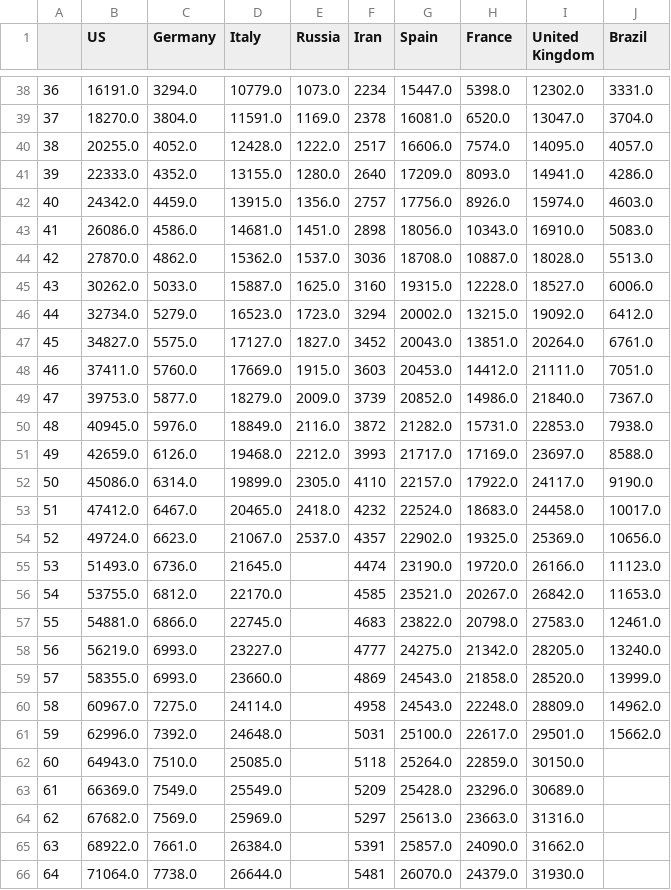
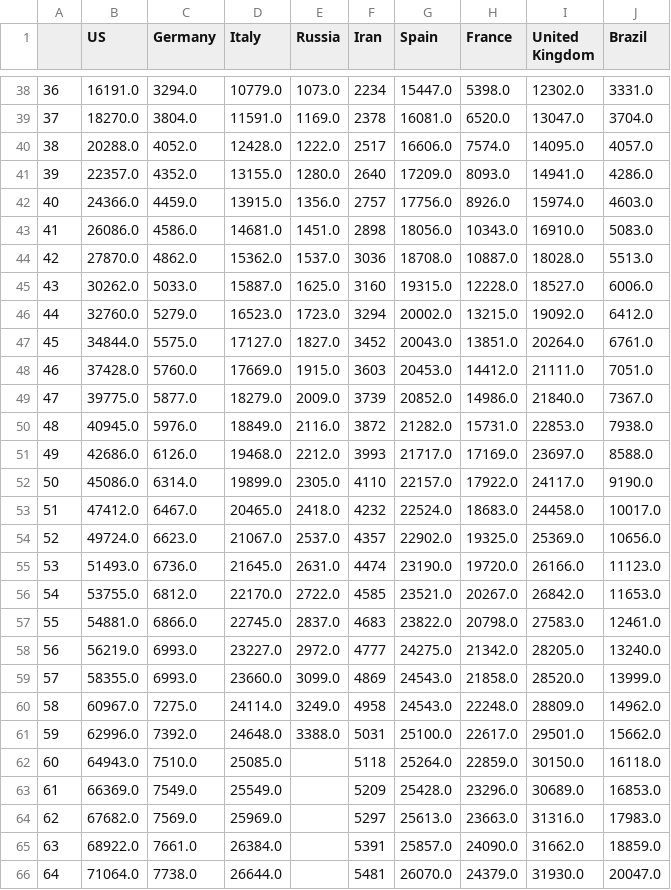
Before and after one commit to dmitripr/covid19, a CSV file: data/country_deaths_comparison.csv, drawn as a sheet; only a part is shown, gaps mark what is left out; the diff covers the shown part only; the diff names each change by its address in the sheet, - before the commit and + after, or states it on an @@ line.

```diff
--- a/data/country_deaths_comparison.csv
+++ b/data/country_deaths_comparison.csv
-B40 (US): 20255.0
+B40 (US): 20288.0
-B41 (US): 22333.0
+B41 (US): 22357.0
-B42 (US): 24342.0
+B42 (US): 24366.0
-B46 (US): 32734.0
+B46 (US): 32760.0
-B47 (US): 34827.0
+B47 (US): 34844.0
-B48 (US): 37411.0
+B48 (US): 37428.0
-B49 (US): 39753.0
+B49 (US): 39775.0
-B51 (US): 42659.0
+B51 (US): 42686.0
-E55 (Russia): (empty)
+E55 (Russia): 2631.0
-E56 (Russia): (empty)
+E56 (Russia): 2722.0
-E57 (Russia): (empty)
+E57 (Russia): 2837.0
-E58 (Russia): (empty)
+E58 (Russia): 2972.0
-E59 (Russia): (empty)
+E59 (Russia): 3099.0
-E60 (Russia): (empty)
+E60 (Russia): 3249.0
-E61 (Russia): (empty)
+E61 (Russia): 3388.0
-J62 (Brazil): (empty)
+J62 (Brazil): 16118.0
-J63 (Brazil): (empty)
+J63 (Brazil): 16853.0
-J64 (Brazil): (empty)
+J64 (Brazil): 17983.0
-J65 (Brazil): (empty)
+J65 (Brazil): 18859.0
-J66 (Brazil): (empty)
+J66 (Brazil): 20047.0
```
Also changed, not shown: 7 added rows, 57 edited cells and row numbers in column A elsewhere in this file, data/country_confirmed_comparison.csv, data/predict_daily_growth_confirmed_comparison.csv, 10 other files.
